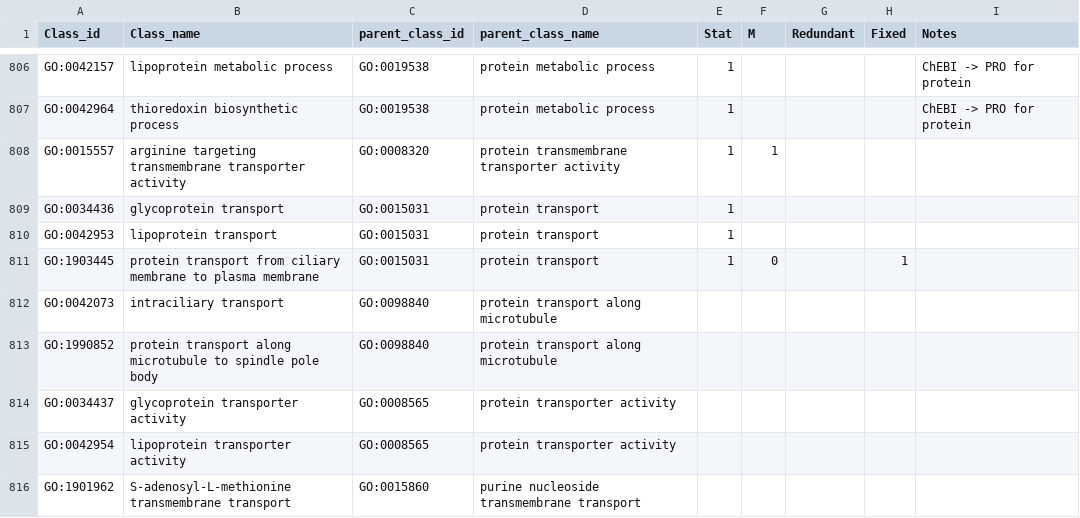
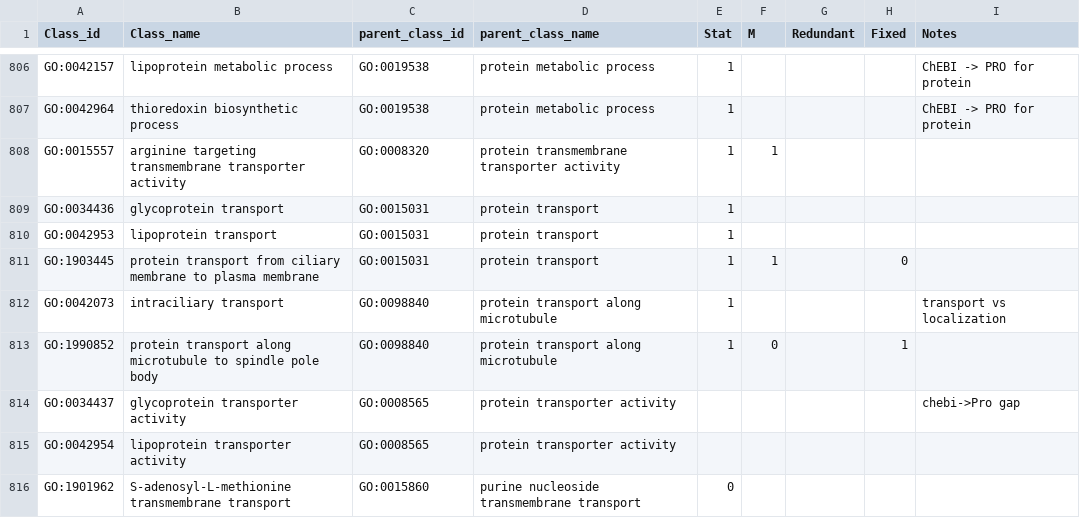
Before and after one commit to geneontology/go-ontology, a TSV file: refactoring_inference_pipeline/etines.tsv, drawn as a sheet; only a part is shown, gaps mark what is left out; the diff covers the shown part only.

```diff
--- a/refactoring_inference_pipeline/etines.tsv
+++ b/refactoring_inference_pipeline/etines.tsv
@@ -810,7 +810,7 @@ GO:0034436	glycoprotein transport	GO:0015031	protein transport	1
 GO:0042953	lipoprotein transport	GO:0015031	protein transport	1				
-GO:1903445	protein transport from ciliary membrane to plasma membrane	GO:0015031	protein transport	1	0		1	
-GO:0042073	intraciliary transport	GO:0098840	protein transport along microtubule					
-GO:1990852	protein transport along microtubule to spindle pole body	GO:0098840	protein transport along microtubule					
-GO:0034437	glycoprotein transporter activity	GO:0008565	protein transporter activity					
+GO:1903445	protein transport from ciliary membrane to plasma membrane	GO:0015031	protein transport	1	1		0	
+GO:0042073	intraciliary transport	GO:0098840	protein transport along microtubule	1				transport vs localization
+GO:1990852	protein transport along microtubule to spindle pole body	GO:0098840	protein transport along microtubule	1	0		1	
+GO:0034437	glycoprotein transporter activity	GO:0008565	protein transporter activity					chebi->Pro gap
 GO:0042954	lipoprotein transporter activity	GO:0008565	protein transporter activity					
-GO:1901962	S-adenosyl-L-methionine transmembrane transport	GO:0015860	purine nucleoside transmembrane transport					
+GO:1901962	S-adenosyl-L-methionine transmembrane transport	GO:0015860	purine nucleoside transmembrane transport	0				
```
Also changed, not shown: 63 edited cells elsewhere in this file.
